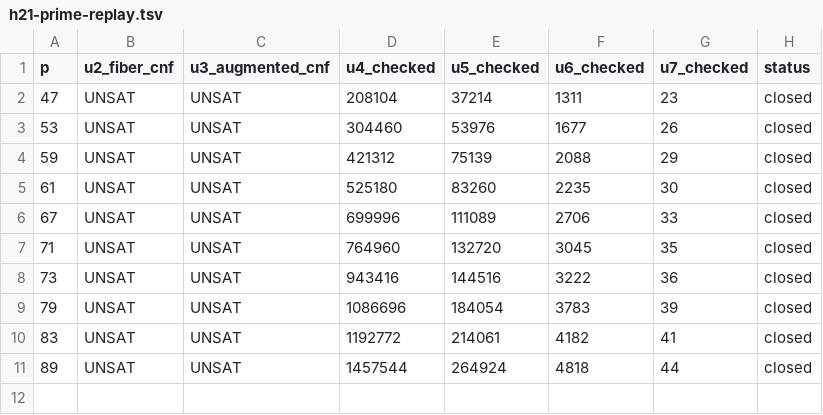
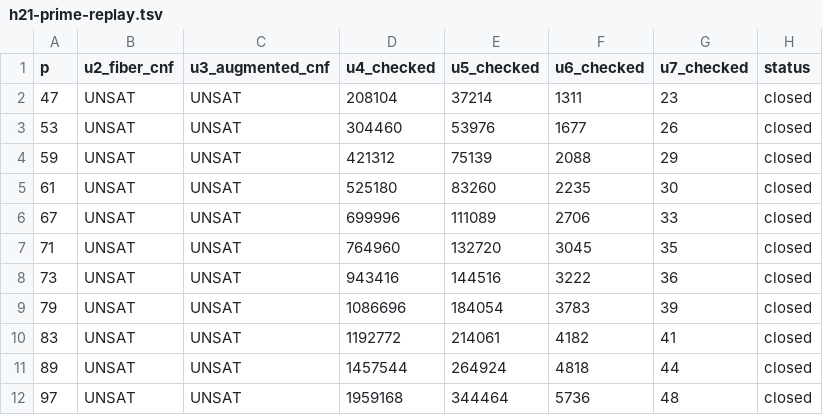
Before and after one commit to kimjune01/lonely-runner-hypothesis-graph, a TSV file: artifacts/h21-prime-replay.tsv, drawn as a sheet; the diff names each change by its address in the sheet, - before the commit and + after, or states it on an @@ line.

Commit message:
close p97 finite obstruction

```diff
--- a/artifacts/h21-prime-replay.tsv
+++ b/artifacts/h21-prime-replay.tsv
+row 12: 97 | UNSAT | UNSAT | 1959168 | 344464 | 5736 | 48 | closed
```
Also changed, not shown: 1 other file.
